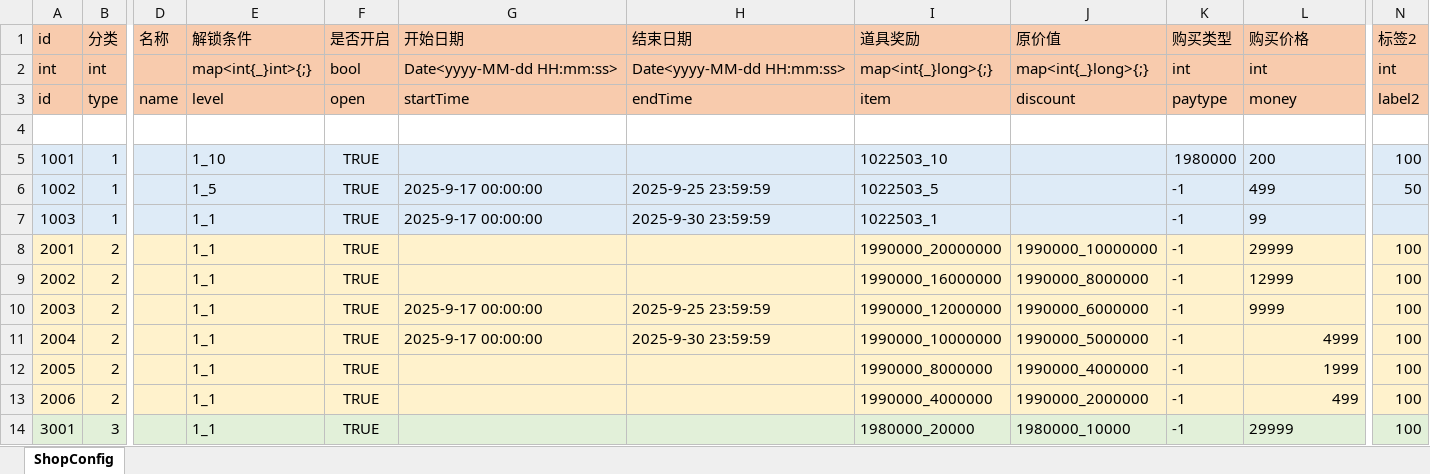
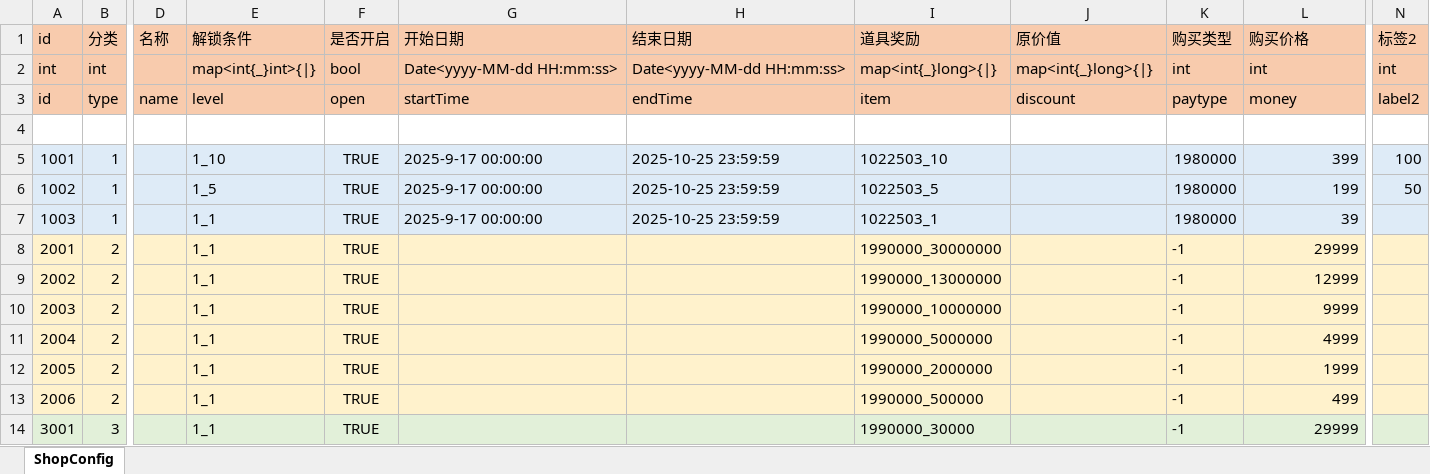
Before and after one commit to yanhailong/jjj_server, an Excel workbook: hall/resources/sample/shop.xlsx, sheet ShopConfig, drawn as a sheet; only a part is shown, gaps mark what is left out; values as stored, in another font and other column widths than the file's, no borders; the diff covers the shown part only; the diff names each change by its address in the sheet, - before the commit and + after, or states it on an @@ line.

```diff
--- a/hall/resources/sample/shop.xlsx (sheet ShopConfig)
+++ b/hall/resources/sample/shop.xlsx (sheet ShopConfig)
-E2 (解锁条件): map<int{_}int>{;}
+E2 (解锁条件): map<int{_}int>{|}
-I2 (道具奖励): map<int{_}long>{;}
+I2 (道具奖励): map<int{_}long>{|}
-J2 (原价值): map<int{_}long>{;}
+J2 (原价值): map<int{_}long>{|}
-G5 (开始日期): (empty)
+G5 (开始日期): 2025-9-17 00:00:00
-H5 (结束日期): (empty)
+H5 (结束日期): 2025-10-25 23:59:59
-L5 (购买价格): 200
+L5 (购买价格): 399
-H6 (结束日期): 2025-9-25 23:59:59
+H6 (结束日期): 2025-10-25 23:59:59
-K6:K7 (购买类型): -1
+K6:K7 (购买类型): 1980000
-L6 (购买价格): 499
+L6 (购买价格): 199
-H7 (结束日期): 2025-9-30 23:59:59
+H7 (结束日期): 2025-10-25 23:59:59
-L7 (购买价格): 99
+L7 (购买价格): 39
-I8 (道具奖励): 1990000_20000000
+I8 (道具奖励): 1990000_30000000
-J8 (原价值): 1990000_10000000
+J8 (原价值): (empty)
-L8:L10 alignment: left
+L8:L10 alignment: right
-N8:N14 (标签2): 100
+N8:N14 (标签2): (empty)
-I9 (道具奖励): 1990000_16000000
+I9 (道具奖励): 1990000_13000000
-J9 (原价值): 1990000_8000000
+J9 (原价值): (empty)
-G10:G11 (开始日期): 2025-9-17 00:00:00
+G10:G11 (开始日期): (empty)
-H10 (结束日期): 2025-9-25 23:59:59
+H10 (结束日期): (empty)
-I10 (道具奖励): 1990000_12000000
+I10 (道具奖励): 1990000_10000000
-J10 (原价值): 1990000_6000000
+J10 (原价值): (empty)
-H11 (结束日期): 2025-9-30 23:59:59
+H11 (结束日期): (empty)
-I11 (道具奖励): 1990000_10000000
+I11 (道具奖励): 1990000_5000000
-J11 (原价值): 1990000_5000000
+J11 (原价值): (empty)
-I12 (道具奖励): 1990000_8000000
+I12 (道具奖励): 1990000_2000000
-J12 (原价值): 1990000_4000000
+J12 (原价值): (empty)
-I13 (道具奖励): 1990000_4000000
+I13 (道具奖励): 1990000_500000
-J13 (原价值): 1990000_2000000
+J13 (原价值): (empty)
-I14 (道具奖励): 1980000_20000
+I14 (道具奖励): 1990000_30000
-J14 (原价值): 1980000_10000
+J14 (原价值): (empty)
-L14 alignment: left
+L14 alignment: right
```
Also changed, not shown: 12 edited cells and cell formats elsewhere in this sheet, hall/resources/sample/ScratchCards.xlsx, poker/resources/sample/RobotAction_Chess.xlsx, 18 other files.
